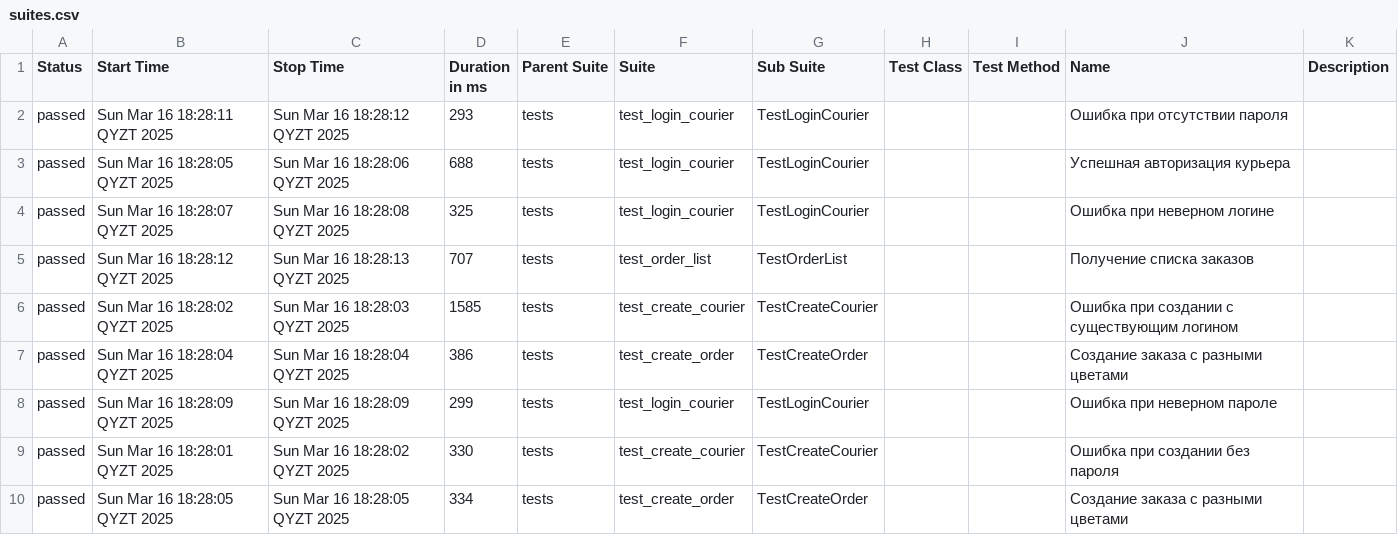
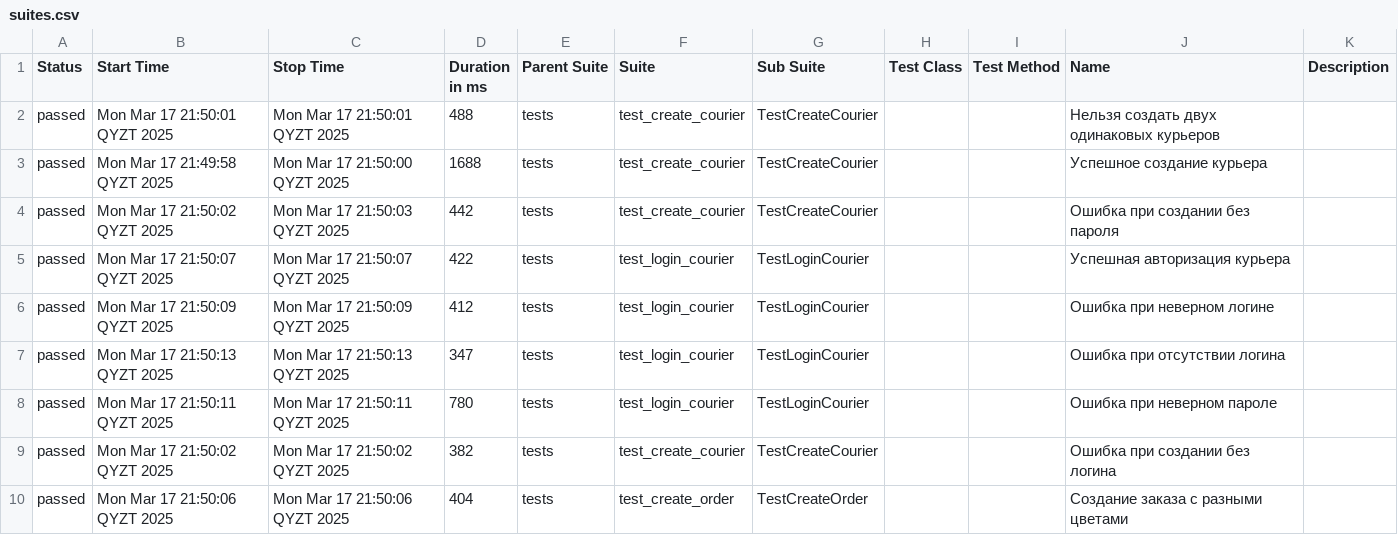
Before and after one commit to igorecus/Sprint_7, a CSV file: target/report/data/suites.csv, drawn as a sheet; only a part is shown; the diff covers the shown part only.

```diff
--- a/target/report/data/suites.csv
+++ b/target/report/data/suites.csv
@@ -1,10 +1,10 @@
 "Status","Start Time","Stop Time","Duration in ms","Parent Suite","Suite","Sub Suite","Test Class","Test Method","Name","Description"
-"passed","Sun Mar 16 18:28:11 QYZT 2025","Sun Mar 16 18:28:12 QYZT 2025","293","tests","test_login_courier","TestLoginCourier","","","Ошибка при отсутствии пароля",""
-"passed","Sun Mar 16 18:28:05 QYZT 2025","Sun Mar 16 18:28:06 QYZT 2025","688","tests","test_login_courier","TestLoginCourier","","","Успешная авторизация курьера",""
-"passed","Sun Mar 16 18:28:07 QYZT 2025","Sun Mar 16 18:28:08 QYZT 2025","325","tests","test_login_courier","TestLoginCourier","","","Ошибка при неверном логине",""
-"passed","Sun Mar 16 18:28:12 QYZT 2025","Sun Mar 16 18:28:13 QYZT 2025","707","tests","test_order_list","TestOrderList","","","Получение списка заказов",""
-"passed","Sun Mar 16 18:28:02 QYZT 2025","Sun Mar 16 18:28:03 QYZT 2025","1585","tests","test_create_courier","TestCreateCourier","","","Ошибка при создании с существующим логином",""
-"passed","Sun Mar 16 18:28:04 QYZT 2025","Sun Mar 16 18:28:04 QYZT 2025","386","tests","test_create_order","TestCreateOrder","","","Создание заказа с разными цветами",""
-"passed","Sun Mar 16 18:28:09 QYZT 2025","Sun Mar 16 18:28:09 QYZT 2025","299","tests","test_login_courier","TestLoginCourier","","","Ошибка при неверном пароле",""
-"passed","Sun Mar 16 18:28:01 QYZT 2025","Sun Mar 16 18:28:02 QYZT 2025","330","tests","test_create_courier","TestCreateCourier","","","Ошибка при создании без пароля",""
-"passed","Sun Mar 16 18:28:05 QYZT 2025","Sun Mar 16 18:28:05 QYZT 2025","334","tests","test_create_order","TestCreateOrder","","","Создание заказа с разными цветами",""
+"passed","Mon Mar 17 21:50:01 QYZT 2025","Mon Mar 17 21:50:01 QYZT 2025","488","tests","test_create_courier","TestCreateCourier","","","Нельзя создать двух одинаковых курьеров",""
+"passed","Mon Mar 17 21:49:58 QYZT 2025","Mon Mar 17 21:50:00 QYZT 2025","1688","tests","test_create_courier","TestCreateCourier","","","Успешное создание курьера",""
+"passed","Mon Mar 17 21:50:02 QYZT 2025","Mon Mar 17 21:50:03 QYZT 2025","442","tests","test_create_courier","TestCreateCourier","","","Ошибка при создании без пароля",""
+"passed","Mon Mar 17 21:50:07 QYZT 2025","Mon Mar 17 21:50:07 QYZT 2025","422","tests","test_login_courier","TestLoginCourier","","","Успешная авторизация курьера",""
+"passed","Mon Mar 17 21:50:09 QYZT 2025","Mon Mar 17 21:50:09 QYZT 2025","412","tests","test_login_courier","TestLoginCourier","","","Ошибка при неверном логине",""
+"passed","Mon Mar 17 21:50:13 QYZT 2025","Mon Mar 17 21:50:13 QYZT 2025","347","tests","test_login_courier","TestLoginCourier","","","Ошибка при отсутствии логина",""
+"passed","Mon Mar 17 21:50:11 QYZT 2025","Mon Mar 17 21:50:11 QYZT 2025","780","tests","test_login_courier","TestLoginCourier","","","Ошибка при неверном пароле",""
+"passed","Mon Mar 17 21:50:02 QYZT 2025","Mon Mar 17 21:50:02 QYZT 2025","382","tests","test_create_courier","TestCreateCourier","","","Ошибка при создании без логина",""
+"passed","Mon Mar 17 21:50:06 QYZT 2025","Mon Mar 17 21:50:06 QYZT 2025","404","tests","test_create_order","TestCreateOrder","","","Создание заказа с разными цветами",""
```
Also changed, not shown: 1 added row, 1 removed row and 22 edited cells elsewhere in this file, target/report/data/behaviors.csv, 45 other files.
